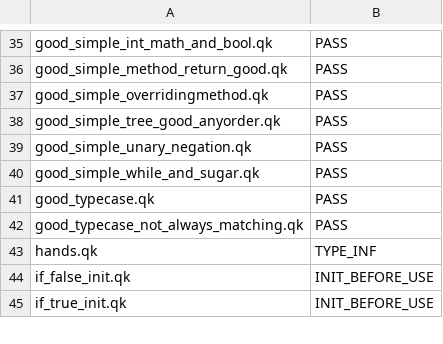
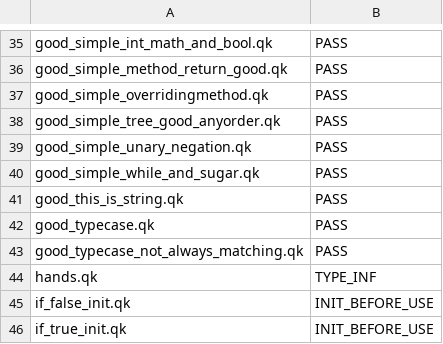
Before and after one commit to ZaydH/cis561, a CSV file: hw/samples/all_tests.csv, drawn as a sheet; only a part is shown, gaps mark what is left out.

Commit message:
Improved comments.  Added the "this_is_string" test case.

```diff
--- a/hw/samples/all_tests.csv
+++ b/hw/samples/all_tests.csv
@@ -40,2 +40,3 @@ good_simple_unary_negation.qk,PASS
 good_simple_while_and_sugar.qk,PASS
+good_this_is_string.qk,PASS
 good_typecase.qk,PASS
```
Also changed, not shown: 1 other file.
